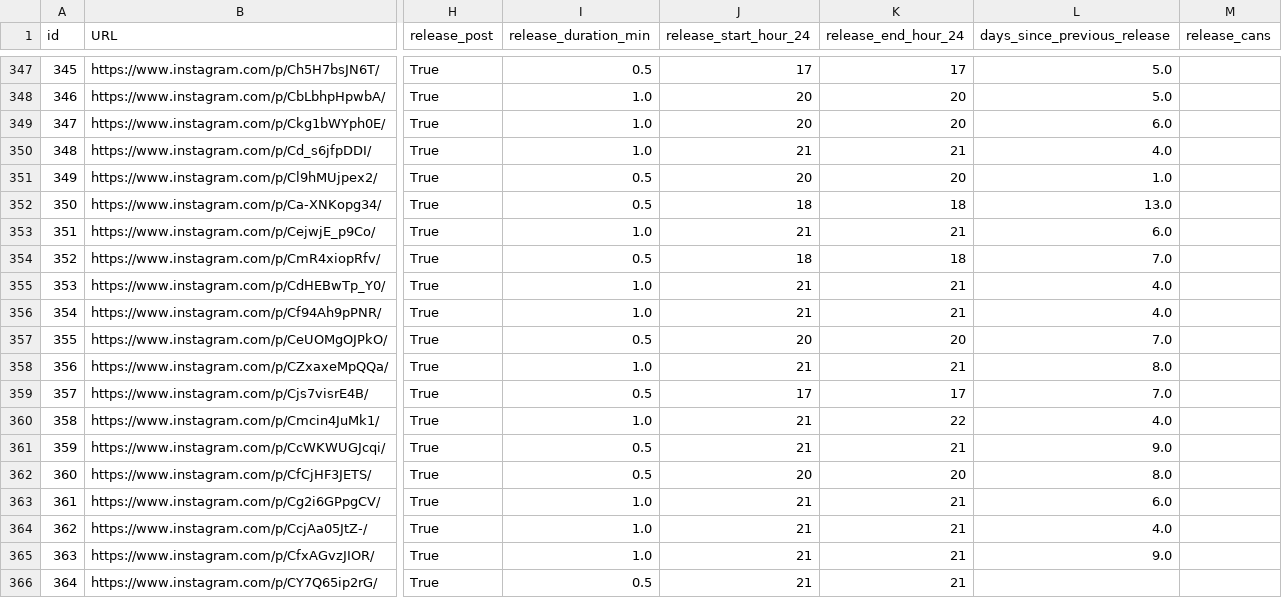
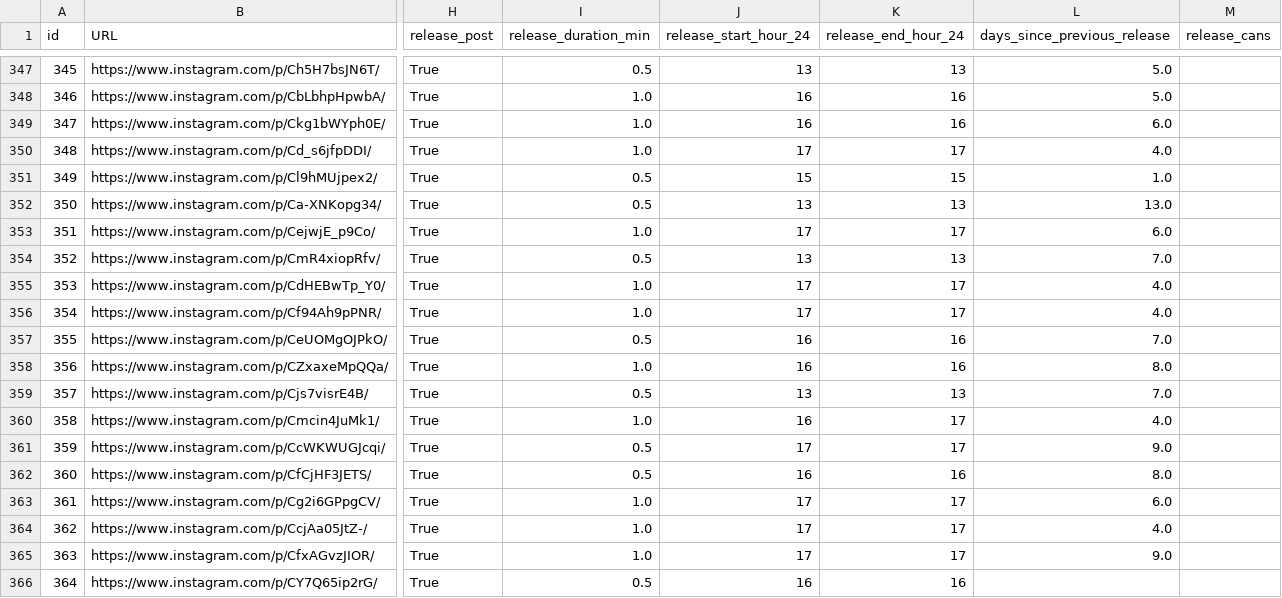
Before and after one commit to dmnapolitano/troon_release_prediction, a CSV file: troon_instagram_clean_post_data.csv, drawn as a sheet; only a part is shown, gaps mark what is left out; the diff covers the shown part only; the diff names each change by its address in the sheet, - before the commit and + after, or states it on an @@ line.

```diff
--- a/troon_instagram_clean_post_data.csv
+++ b/troon_instagram_clean_post_data.csv
-J347 (release_start_hour_24): 17
+J347 (release_start_hour_24): 13
-K347 (release_end_hour_24): 17
+K347 (release_end_hour_24): 13
-J348:J349 (release_start_hour_24): 20
+J348:J349 (release_start_hour_24): 16
-K348:K349 (release_end_hour_24): 20
+K348:K349 (release_end_hour_24): 16
-J350 (release_start_hour_24): 21
+J350 (release_start_hour_24): 17
-K350 (release_end_hour_24): 21
+K350 (release_end_hour_24): 17
-J351 (release_start_hour_24): 20
+J351 (release_start_hour_24): 15
-K351 (release_end_hour_24): 20
+K351 (release_end_hour_24): 15
-J352 (release_start_hour_24): 18
+J352 (release_start_hour_24): 13
-K352 (release_end_hour_24): 18
+K352 (release_end_hour_24): 13
-J353 (release_start_hour_24): 21
+J353 (release_start_hour_24): 17
-K353 (release_end_hour_24): 21
+K353 (release_end_hour_24): 17
-J354 (release_start_hour_24): 18
+J354 (release_start_hour_24): 13
-K354 (release_end_hour_24): 18
+K354 (release_end_hour_24): 13
-J355:J356 (release_start_hour_24): 21
+J355:J356 (release_start_hour_24): 17
-K355:K356 (release_end_hour_24): 21
+K355:K356 (release_end_hour_24): 17
-J357 (release_start_hour_24): 20
+J357 (release_start_hour_24): 16
-K357 (release_end_hour_24): 20
+K357 (release_end_hour_24): 16
-J358 (release_start_hour_24): 21
+J358 (release_start_hour_24): 16
-K358 (release_end_hour_24): 21
+K358 (release_end_hour_24): 16
-J359 (release_start_hour_24): 17
+J359 (release_start_hour_24): 13
-K359 (release_end_hour_24): 17
+K359 (release_end_hour_24): 13
-J360 (release_start_hour_24): 21
+J360 (release_start_hour_24): 16
-K360 (release_end_hour_24): 22
+K360 (release_end_hour_24): 17
-J361 (release_start_hour_24): 21
+J361 (release_start_hour_24): 17
-K361 (release_end_hour_24): 21
+K361 (release_end_hour_24): 17
-J362 (release_start_hour_24): 20
+J362 (release_start_hour_24): 16
-K362 (release_end_hour_24): 20
+K362 (release_end_hour_24): 16
-J363:J365 (release_start_hour_24): 21
+J363:J365 (release_start_hour_24): 17
-K363:K365 (release_end_hour_24): 21
+K363:K365 (release_end_hour_24): 17
-J366 (release_start_hour_24): 21
+J366 (release_start_hour_24): 16
-K366 (release_end_hour_24): 21
+K366 (release_end_hour_24): 16
```
Also changed, not shown: 70 edited cells elsewhere in this file, 1 other file.
